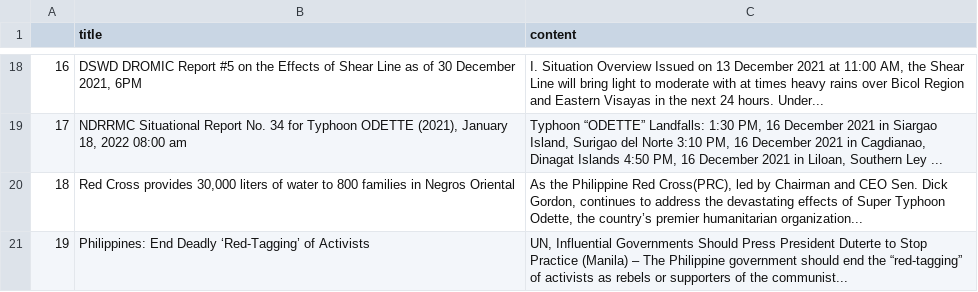
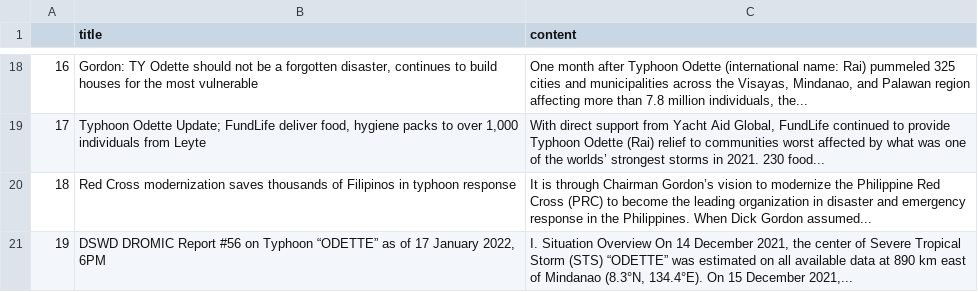
Before and after one commit to jgulane/Autoscraper-2, a CSV file: emergency_reports.csv, drawn as a sheet; only a part is shown, gaps mark what is left out; the diff covers the shown part only; the diff names each change by its address in the sheet, - before the commit and + after, or states it on an @@ line.

```diff
--- a/emergency_reports.csv
+++ b/emergency_reports.csv
-B18 (title): DSWD DROMIC Report #5 on the Effects of Shear Line as of 30 December 2021, 6PM
+B18 (title): Gordon: TY Odette should not be a forgotten disaster, continues to build houses for the most vulnerable
-C18 (content): I. Situation Overview Issued on 13 December 2021 at 11:00 AM, the Shear Line will bring light to moderate with at times heavy rains over Bicol Region and Eastern Visayas in the next 24 hours. Under...
+C18 (content): One month after Typhoon Odette (international name: Rai) pummeled 325 cities and municipalities across the Visayas, Mindanao, and Palawan region affecting more than 7.8 million individuals, the...
-B19 (title): NDRRMC Situational Report No. 34 for Typhoon ODETTE (2021), January 18, 2022 08:00 am
+B19 (title): Typhoon Odette Update; FundLife deliver food, hygiene packs to over 1,000 individuals from Leyte
-C19 (content): Typhoon “ODETTE” Landfalls: 1:30 PM, 16 December 2021 in Siargao Island, Surigao del Norte 3:10 PM, 16 December 2021 in Cagdianao, Dinagat Islands 4:50 PM, 16 December 2021 in Liloan, Southern Ley ...
+C19 (content): With direct support from Yacht Aid Global, FundLife continued to provide Typhoon Odette (Rai) relief to communities worst affected by what was one of the worlds’ strongest storms in 2021. 230 food...
-B20 (title): Red Cross provides 30,000 liters of water to 800 families in Negros Oriental
+B20 (title): Red Cross modernization saves thousands of Filipinos in typhoon response
-C20 (content): As the Philippine Red Cross(PRC), led by Chairman and CEO Sen. Dick Gordon, continues to address the devastating effects of Super Typhoon Odette, the country’s premier humanitarian organization...
+C20 (content): It is through Chairman Gordon’s vision to modernize the Philippine Red Cross (PRC) to become the leading organization in disaster and emergency response in the Philippines. When Dick Gordon assumed...
-B21 (title): Philippines: End Deadly ‘Red-Tagging’ of Activists
+B21 (title): DSWD DROMIC Report #56 on Typhoon “ODETTE” as of 17 January 2022, 6PM
-C21 (content): UN, Influential Governments Should Press President Duterte to Stop Practice (Manila) – The Philippine government should end the “red-tagging” of activists as rebels or supporters of the communist...
+C21 (content): I. Situation Overview On 14 December 2021, the center of Severe Tropical Storm (STS) “ODETTE” was estimated on all available data at 890 km east of Mindanao (8.3°N, 134.4°E). On 15 December 2021,...
```
Also changed, not shown: 31 edited cells elsewhere in this file.
